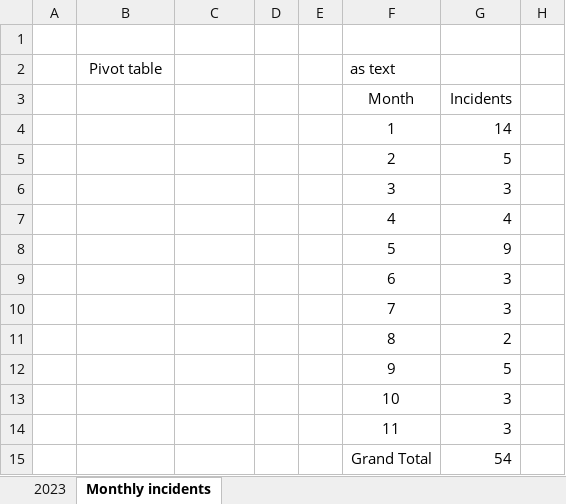
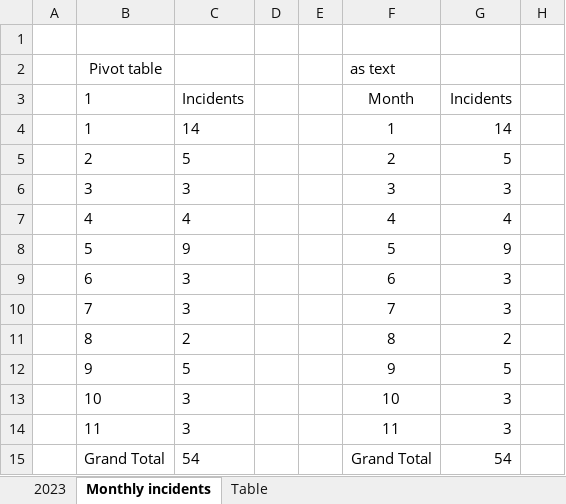
Before and after one commit to moxboxwa/wa-pursuit-pdr-data, an Excel workbook: County-SO-Data/Cowlitz/Cowlitz.xlsx, sheet Monthly incidents, drawn as a sheet; only a part is shown; values as stored, in another font and other column widths than the file's, no borders; charts and pictures not drawn; the diff names each change by its address in the sheet, - before the commit and + after, or states it on an @@ line.

```diff
--- a/County-SO-Data/Cowlitz/Cowlitz.xlsx (sheet Monthly incidents)
+++ b/County-SO-Data/Cowlitz/Cowlitz.xlsx (sheet Monthly incidents)
+sheet tab: Table
-B3:B4: (empty)
+B3:B4: 1
-C3: (empty)
+C3: Incidents
-C4: (empty)
+C4: 14
-B5: (empty)
+B5: 2
-C5: (empty)
+C5: 5
-B6: (empty)
+B6: 3
-C6: (empty)
+C6: 3
-B7: (empty)
+B7: 4
-C7: (empty)
+C7: 4
-B8: (empty)
+B8: 5
-C8: (empty)
+C8: 9
-B9: (empty)
+B9: 6
-C9:C10: (empty)
+C9:C10: 3
-B10: (empty)
+B10: 7
-B11: (empty)
+B11: 8
-C11: (empty)
+C11: 2
-B12: (empty)
+B12: 9
-C12: (empty)
+C12: 5
-B13: (empty)
+B13: 10
-C13:C14: (empty)
+C13:C14: 3
-B14: (empty)
+B14: 11
-B15: (empty)
+B15: Grand Total
-C15: (empty)
+C15: 54
```
Also changed, not shown: charts or pictures, 2 other files.
